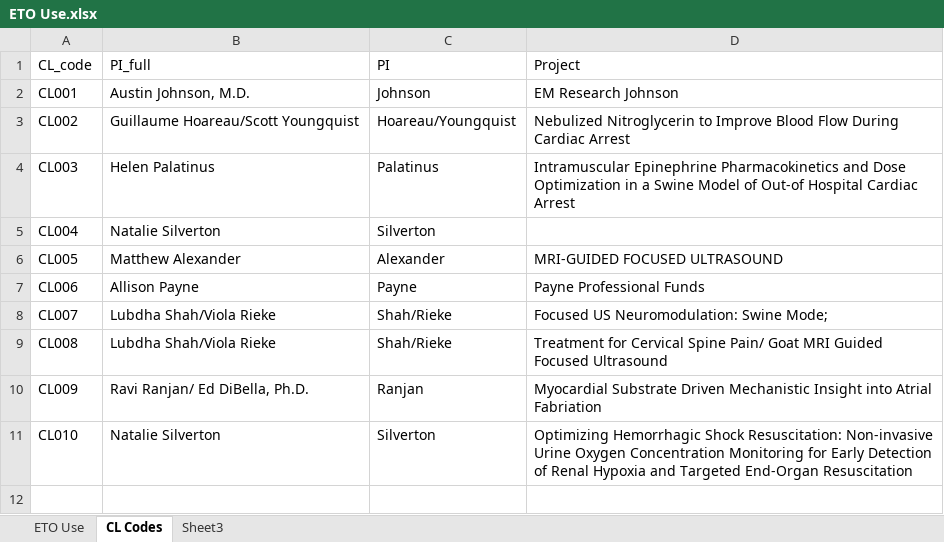
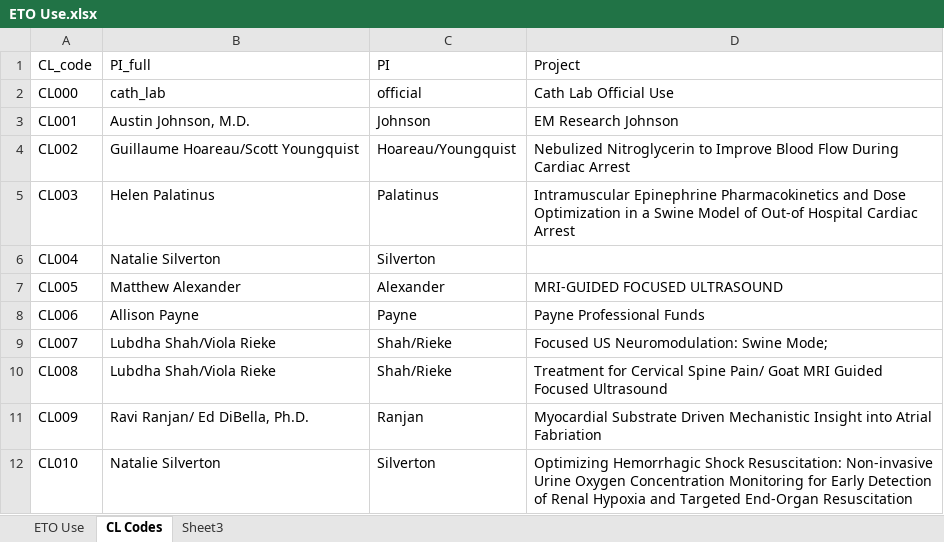
Before and after one commit to mzabrisk/eto_billing, an Excel workbook: ETO Use.xlsx, sheet CL Codes, drawn as a sheet; values as stored, in another font and other column widths than the file's, no borders; the diff names each change by its address in the sheet, - before the commit and + after, or states it on an @@ line.

```diff
--- a/ETO Use.xlsx (sheet CL Codes)
+++ b/ETO Use.xlsx (sheet CL Codes)
+row 2: CL000 | cath_lab | official | Cath Lab Official Use
```
Also changed, not shown: sheet ETO Use, 2023.11 Invoicing/ethylene_oxide_invoice_total_through_November_2023.xlsx, 5 other files.
